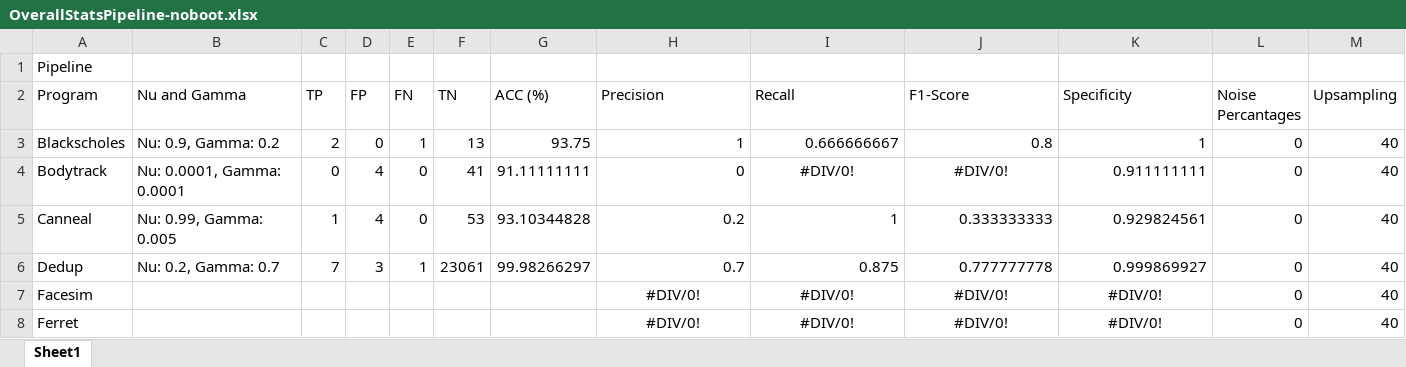
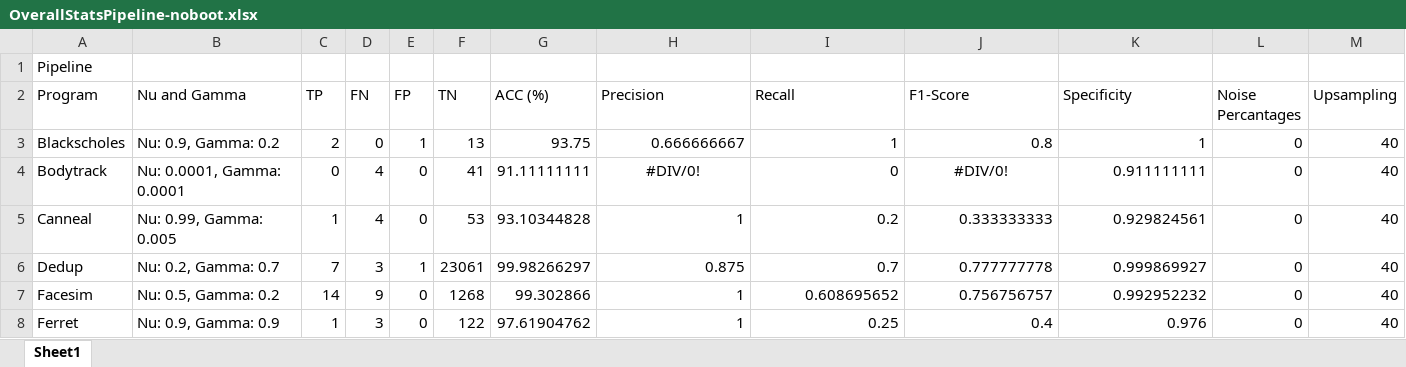
Before and after one commit to ajb3715/Thesis, an Excel workbook: Pipeline/OverallStatsPipeline-noboot.xlsx, sheet Sheet1, drawn as a sheet; only a part is shown; values as stored, in another font and other column widths than the file's, no borders; the diff covers the shown part only; the diff names each change by its address in the sheet, - before the commit and + after, or states it on an @@ line.

Commit message:
Finished Full Analysis for Pipeline scenario

```diff
--- a/Pipeline/OverallStatsPipeline-noboot.xlsx (sheet Sheet1)
+++ b/Pipeline/OverallStatsPipeline-noboot.xlsx (sheet Sheet1)
-D2: FP
+D2: FN
-E2: FN
+E2: FP
-H3 (Precision): 1
+H3 (Precision): 0.666666667
-I3 (Recall): 0.666666667
+I3 (Recall): 1
-H4 (Precision): 0
+H4 (Precision): #DIV/0!
-H4 alignment: right
+H4 alignment: center
-I4 (Recall): #DIV/0!
+I4 (Recall): 0
-I4 alignment: center
+I4 alignment: right
-H5 (Precision): 0.2
+H5 (Precision): 1
-I5 (Recall): 1
+I5 (Recall): 0.2
-H6 (Precision): 0.7
+H6 (Precision): 0.875
-I6 (Recall): 0.875
+I6 (Recall): 0.7
-B7 (Nu and Gamma): (empty)
+B7 (Nu and Gamma): Nu: 0.5, Gamma: 0.2
-C7 (TP): (empty)
+C7 (TP): 14
-D7 (FN): (empty)
+D7 (FN): 9
-E7:E8 (FP): (empty)
+E7:E8 (FP): 0
-F7 (TN): (empty)
+F7 (TN): 1268
-G7 (ACC (%)): (empty)
+G7 (ACC (%)): 99.302866
-H7:H8 (Precision): #DIV/0!
+H7:H8 (Precision): 1
-H7:K8 alignment: center
+H7:K8 alignment: right
-I7 (Recall): #DIV/0!
+I7 (Recall): 0.608695652
-J7 (F1-Score): #DIV/0!
+J7 (F1-Score): 0.756756757
-K7 (Specificity): #DIV/0!
+K7 (Specificity): 0.992952232
-B8 (Nu and Gamma): (empty)
+B8 (Nu and Gamma): Nu: 0.9, Gamma: 0.9
-C8 (TP): (empty)
+C8 (TP): 1
-D8 (FN): (empty)
+D8 (FN): 3
-F8 (TN): (empty)
+F8 (TN): 122
-G8 (ACC (%)): (empty)
+G8 (ACC (%)): 97.61904762
-I8 (Recall): #DIV/0!
+I8 (Recall): 0.25
-J8 (F1-Score): #DIV/0!
+J8 (F1-Score): 0.4
-K8 (Specificity): #DIV/0!
+K8 (Specificity): 0.976
```
Also changed, not shown: 71 edited cells and cell formats elsewhere in this sheet, formulas that keep their value, 10 other files.
